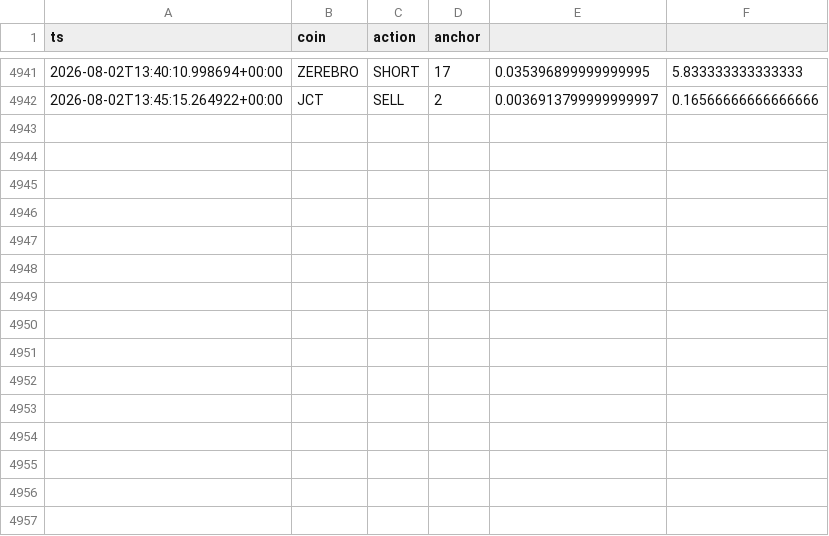
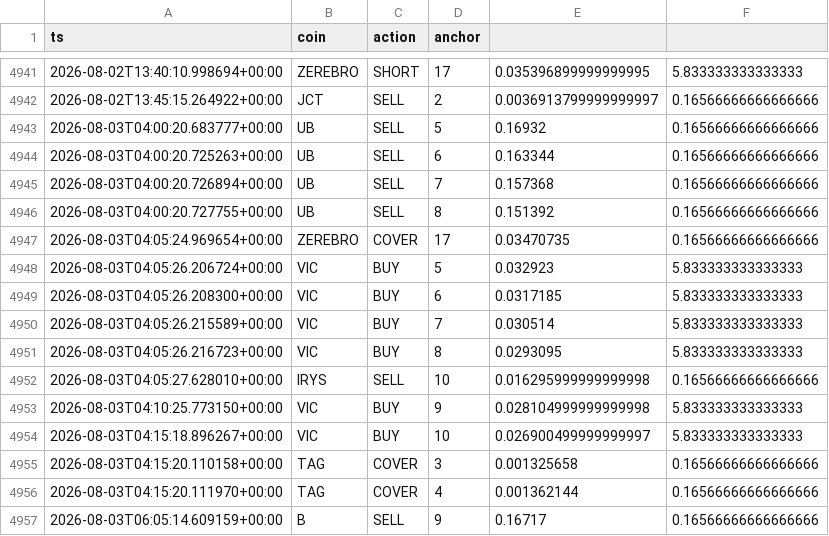
Before and after one commit to AlexeyKharin06/bots-cluster-, a CSV file: memory/trade/paper_v1/paper_trades_grid.csv, drawn as a sheet; only a part is shown, gaps mark what is left out.

Commit message:
trade paper_v1 auto 2026-08-03_06:17

```diff
--- a/memory/trade/paper_v1/paper_trades_grid.csv
+++ b/memory/trade/paper_v1/paper_trades_grid.csv
@@ -4942 +4942,16 @@ ts,coin,action,anchor
 2026-08-02T13:45:15.264922+00:00,JCT,SELL,2,0.0036913799999999997,0.16566666666666666
+2026-08-03T04:00:20.683777+00:00,UB,SELL,5,0.16932,0.16566666666666666
+2026-08-03T04:00:20.725263+00:00,UB,SELL,6,0.163344,0.16566666666666666
+2026-08-03T04:00:20.726894+00:00,UB,SELL,7,0.157368,0.16566666666666666
+2026-08-03T04:00:20.727755+00:00,UB,SELL,8,0.151392,0.16566666666666666
+2026-08-03T04:05:24.969654+00:00,ZEREBRO,COVER,17,0.03470735,0.16566666666666666
+2026-08-03T04:05:26.206724+00:00,VIC,BUY,5,0.032923,5.833333333333333
+2026-08-03T04:05:26.208300+00:00,VIC,BUY,6,0.0317185,5.833333333333333
+2026-08-03T04:05:26.215589+00:00,VIC,BUY,7,0.030514,5.833333333333333
+2026-08-03T04:05:26.216723+00:00,VIC,BUY,8,0.0293095,5.833333333333333
+2026-08-03T04:05:27.628010+00:00,IRYS,SELL,10,0.016295999999999998,0.16566666666666666
+2026-08-03T04:10:25.773150+00:00,VIC,BUY,9,0.028104999999999998,5.833333333333333
+2026-08-03T04:15:18.896267+00:00,VIC,BUY,10,0.026900499999999997,5.833333333333333
+2026-08-03T04:15:20.110158+00:00,TAG,COVER,3,0.001325658,0.16566666666666666
+2026-08-03T04:15:20.111970+00:00,TAG,COVER,4,0.001362144,0.16566666666666666
+2026-08-03T06:05:14.609159+00:00,B,SELL,9,0.16717,0.16566666666666666
```
Also changed, not shown: 12 other files.
